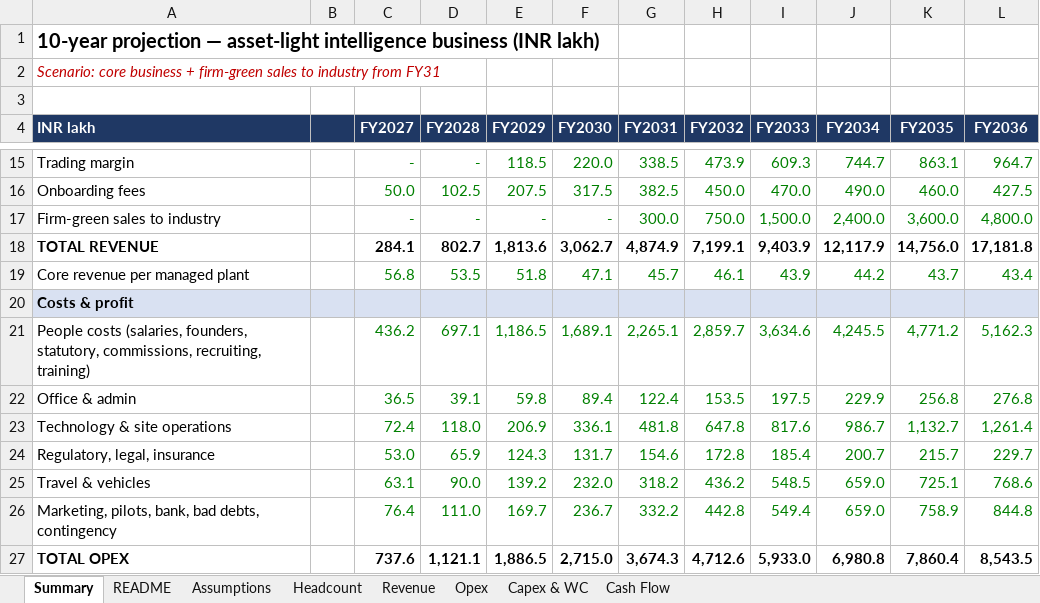
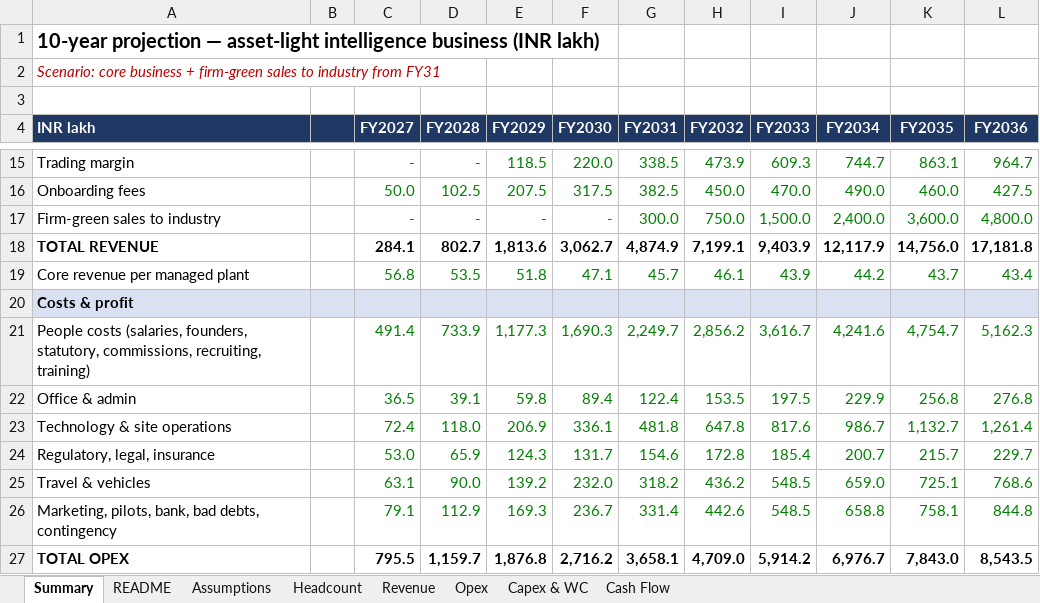
Before and after one commit to mbmanoj/Play, an Excel workbook: model/Energy_intelligence_10yr_model.xlsx, sheet Summary, drawn as a sheet; only a part is shown, gaps mark what is left out; values as stored, in another font and other column widths than the file's, no borders; the diff covers the shown part only; the diff names each change by its address in the sheet, - before the commit and + after, or states it on an @@ line.

```diff
--- a/model/Energy_intelligence_10yr_model.xlsx (sheet Summary)
+++ b/model/Energy_intelligence_10yr_model.xlsx (sheet Summary)
-C21 (FY2027): 436.2
+C21 (FY2027): 491.4
-D21 (FY2028): 697.1
+D21 (FY2028): 733.9
-E21 (FY2029): 1,186.5
+E21 (FY2029): 1,177.3
-F21 (FY2030): 1,689.1
+F21 (FY2030): 1,690.3
-G21 (FY2031): 2,265.1
+G21 (FY2031): 2,249.7
-H21 (FY2032): 2,859.7
+H21 (FY2032): 2,856.2
-I21 (FY2033): 3,634.6
+I21 (FY2033): 3,616.7
-J21 (FY2034): 4,245.5
+J21 (FY2034): 4,241.6
-K21 (FY2035): 4,771.2
+K21 (FY2035): 4,754.7
-C26 (FY2027): 76.4
+C26 (FY2027): 79.1
-D26 (FY2028): 111.0
+D26 (FY2028): 112.9
-E26 (FY2029): 169.7
+E26 (FY2029): 169.3
-G26 (FY2031): 332.2
+G26 (FY2031): 331.4
-H26 (FY2032): 442.8
+H26 (FY2032): 442.6
-I26 (FY2033): 549.4
+I26 (FY2033): 548.5
-J26 (FY2034): 659.0
+J26 (FY2034): 658.8
-K26 (FY2035): 758.9
+K26 (FY2035): 758.1
-C27 (FY2027): 737.6
+C27 (FY2027): 795.5
-D27 (FY2028): 1,121.1
+D27 (FY2028): 1,159.7
-E27 (FY2029): 1,886.5
+E27 (FY2029): 1,876.8
-F27 (FY2030): 2,715.0
+F27 (FY2030): 2,716.2
-G27 (FY2031): 3,674.3
+G27 (FY2031): 3,658.1
-H27 (FY2032): 4,712.6
+H27 (FY2032): 4,709.0
-I27 (FY2033): 5,933.0
+I27 (FY2033): 5,914.2
-J27 (FY2034): 6,980.8
+J27 (FY2034): 6,976.7
-K27 (FY2035): 7,860.4
+K27 (FY2035): 7,843.0
```
Also changed, not shown: 60 edited cells elsewhere in this sheet, sheet Cash Flow, sheet Opex, sheet Capex & WC, sheet Assumptions, 1 other file.
